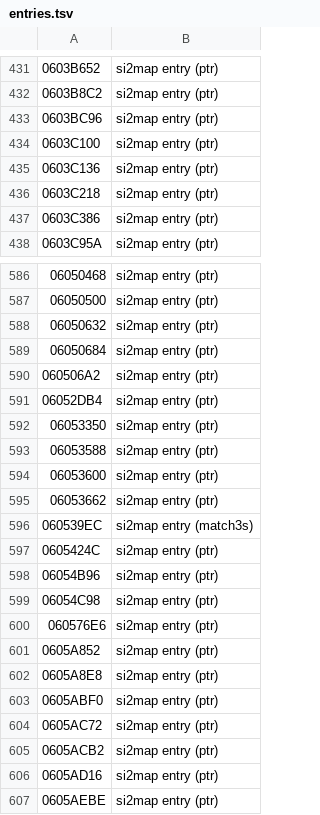
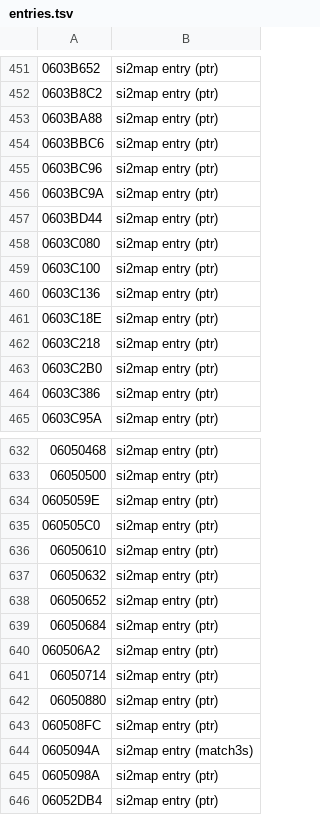
Before and after one commit to gibletto/sfIII2-cps3-decomp, a TSV file: ghidra/names/entries.tsv, drawn as a sheet; only a part is shown, gaps mark what is left out; the shorter side is filled out with more unchanged rows; the diff covers the shown part only.

Commit message:
Final census and naming tables of the feasibility round: table edges, dead exits, reconciled provenance (6,302 functions named)

```diff
--- a/ghidra/names/entries.tsv
+++ b/ghidra/names/entries.tsv
@@ -432,6 +452,13 @@
 0603B8C2	si2map entry (ptr)
+0603BA88	si2map entry (ptr)
+0603BBC6	si2map entry (ptr)
 0603BC96	si2map entry (ptr)
+0603BC9A	si2map entry (ptr)
+0603BD44	si2map entry (ptr)
+0603C080	si2map entry (ptr)
 0603C100	si2map entry (ptr)
 0603C136	si2map entry (ptr)
+0603C18E	si2map entry (ptr)
 0603C218	si2map entry (ptr)
+0603C2B0	si2map entry (ptr)
 0603C386	si2map entry (ptr)
@@ -587,5 +633,14 @@
 06050500	si2map entry (ptr)
+0605059E	si2map entry (ptr)
+060505C0	si2map entry (ptr)
+06050610	si2map entry (ptr)
 06050632	si2map entry (ptr)
+06050652	si2map entry (ptr)
 06050684	si2map entry (ptr)
 060506A2	si2map entry (ptr)
+06050714	si2map entry (ptr)
+06050880	si2map entry (ptr)
+060508FC	si2map entry (ptr)
+0605094A	si2map entry (match3s)
+0605098A	si2map entry (ptr)
 06052DB4	si2map entry (ptr)
```
Also changed, not shown: 53 added rows elsewhere in this file, 4 other files.
